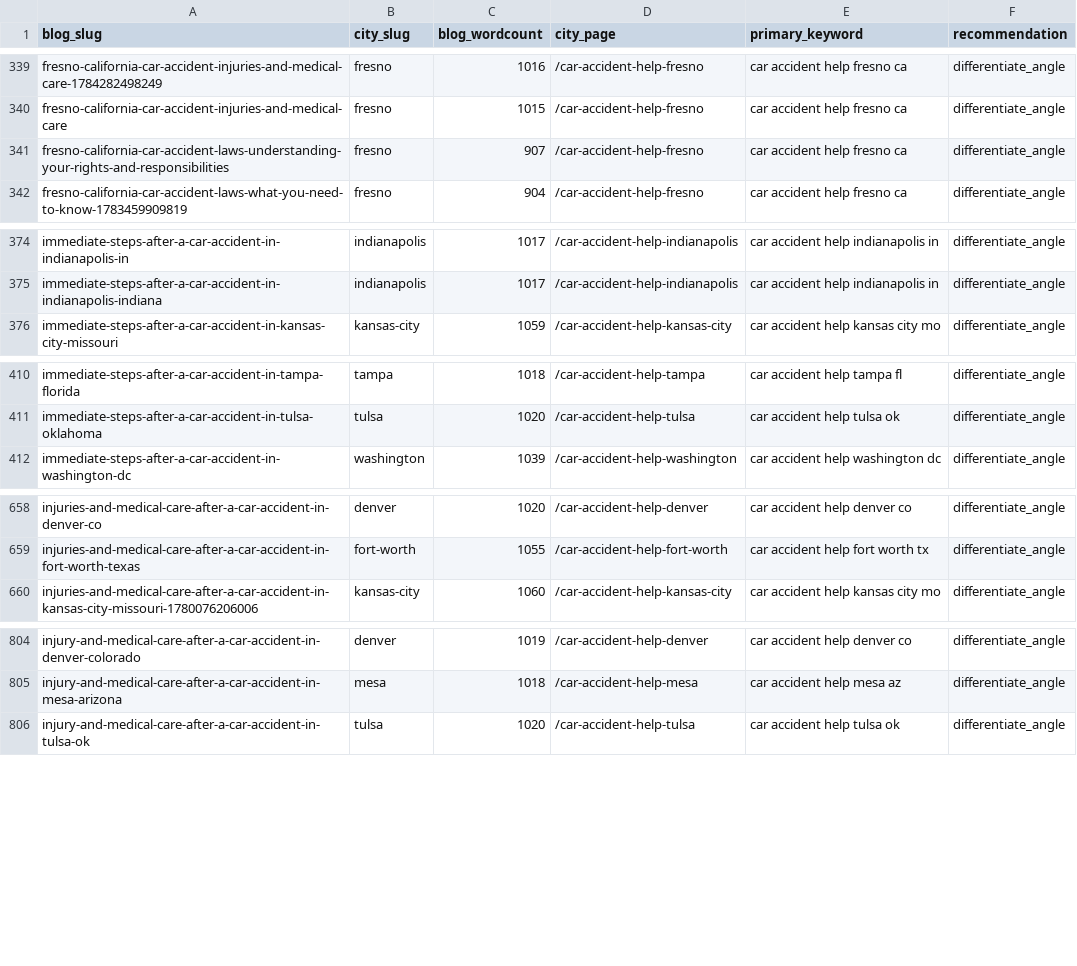
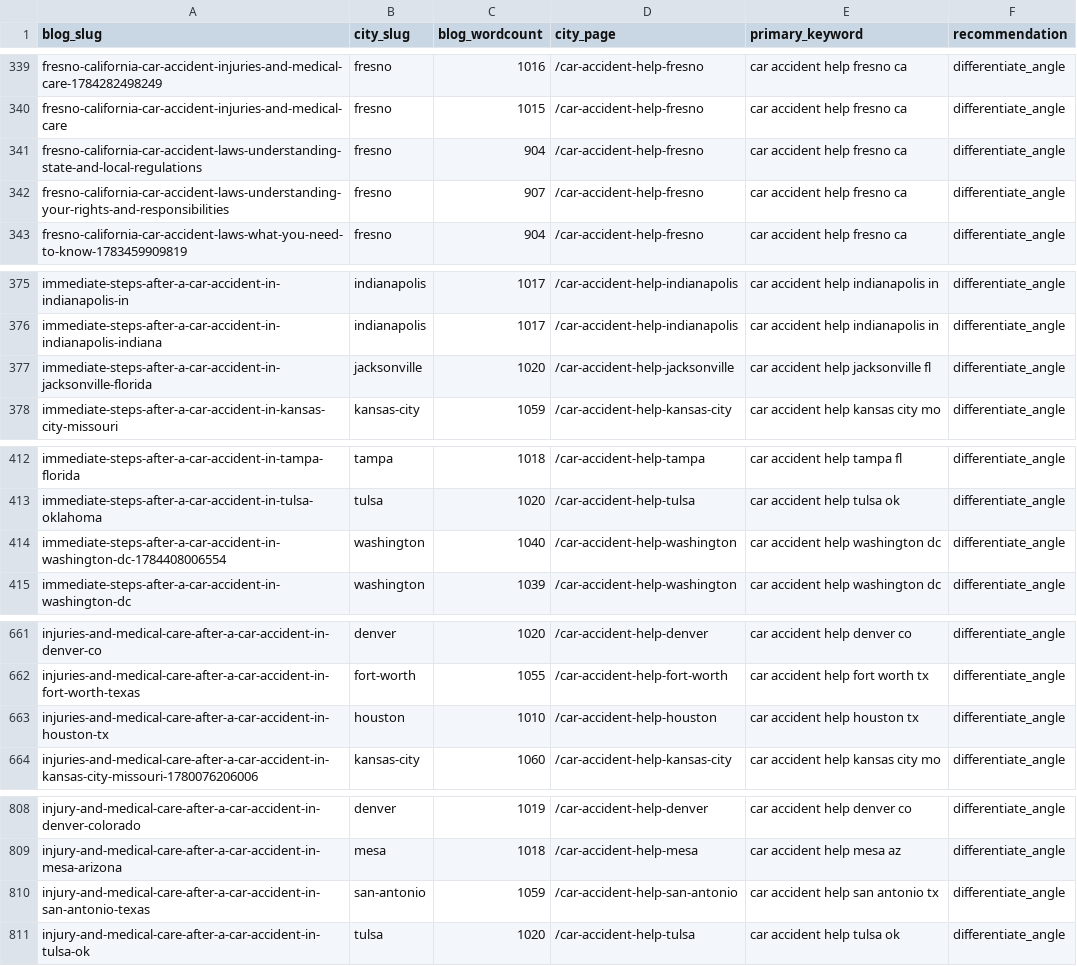
Before and after one commit to scotttischler-byte/wreckmatch, a CSV file: content/cannibalization-report.csv, drawn as a sheet; only a part is shown, gaps mark what is left out; the diff covers the shown part only; the diff names each change by its address in the sheet, - before the commit and + after, or states it on an @@ line.

```diff
--- a/content/cannibalization-report.csv
+++ b/content/cannibalization-report.csv
+row 341: fresno-california-car-accident-laws-understanding-state-and-local-regulations | fresno | 904 | /car-accident-help-fresno | car accident help fresno ca | differentiate_angle
+row 377: immediate-steps-after-a-car-accident-in-jacksonville-florida | jacksonville | 1020 | /car-accident-help-jacksonville | car accident help jacksonville fl | differentiate_angle
+row 414: immediate-steps-after-a-car-accident-in-washington-dc-1784408006554 | washington | 1040 | /car-accident-help-washington | car accident help washington dc | differentiate_angle
+row 663: injuries-and-medical-care-after-a-car-accident-in-houston-tx | houston | 1010 | /car-accident-help-houston | car accident help houston tx | differentiate_angle
+row 810: injury-and-medical-care-after-a-car-accident-in-san-antonio-texas | san-antonio | 1059 | /car-accident-help-san-antonio | car accident help san antonio tx | differentiate_angle
```
Also changed, not shown: 2 added rows elsewhere in this file, 1 other file.
